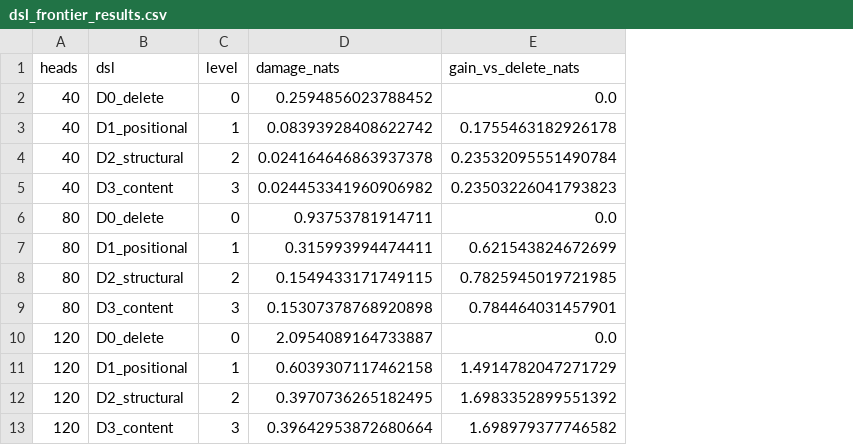
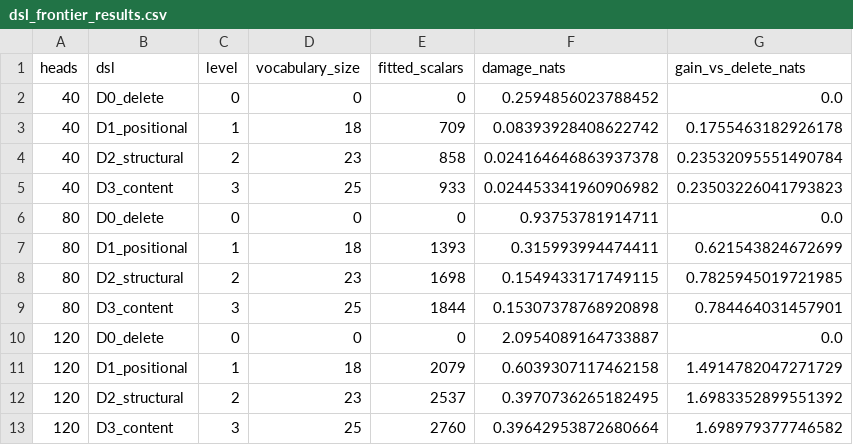
Before and after one commit to keithagroves/how-much-transformer-is-code, a CSV file: src/dsl_frontier_results.csv, drawn as a sheet; only a part is shown; the diff names each change by its address in the sheet, - before the commit and + after, or states it on an @@ line.

Commit message:
Refactor abstract and enhance CSV output in DSL frontier analysis for clarity

```diff
--- a/src/dsl_frontier_results.csv
+++ b/src/dsl_frontier_results.csv
+column D (vocabulary_size), rows 2-13: 0 | 18 | 23 | 25 | 0 | 18 | 23 | 25 | 0 | 18 | 23 | 25
+column E (fitted_scalars), rows 2-13: 0 | 709 | 858 | 933 | 0 | 1393 | 1698 | 1844 | 0 | 2079 | 2537 | 2760
```
Also changed, not shown: 3 other files.
